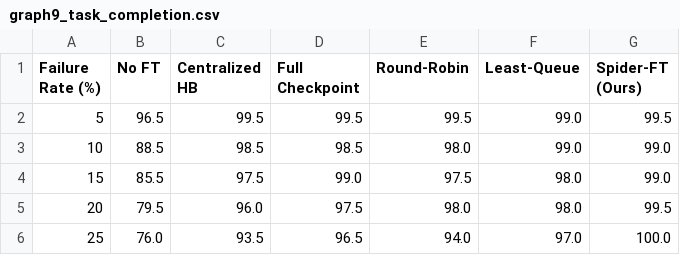
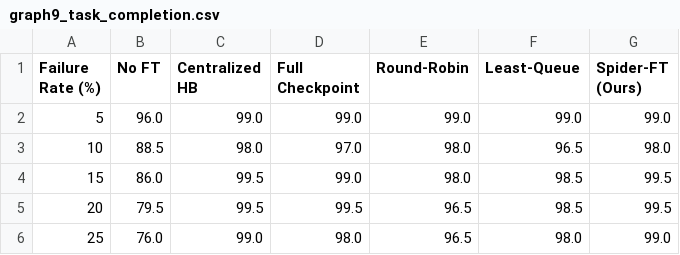
Before and after one commit to Ppdfd/Pq_spider3, a CSV file: graphs/spider_full_evaluation/raw/graph9_task_completion.csv, drawn as a sheet.

```diff
--- a/graphs/spider_full_evaluation/raw/graph9_task_completion.csv
+++ b/graphs/spider_full_evaluation/raw/graph9_task_completion.csv
@@ -1,6 +1,6 @@
 Failure Rate (%),No FT,Centralized HB,Full Checkpoint,Round-Robin,Least-Queue,Spider-FT (Ours)
-5,96.5,99.5,99.5,99.5,99.0,99.5
-10,88.5,98.5,98.5,98.0,99.0,99.0
-15,85.5,97.5,99.0,97.5,98.0,99.0
-20,79.5,96.0,97.5,98.0,98.0,99.5
-25,76.0,93.5,96.5,94.0,97.0,100.0
+5,96.0,99.0,99.0,99.0,99.0,99.0
+10,88.5,98.0,97.0,98.0,96.5,98.0
+15,86.0,99.5,99.0,98.0,98.5,99.5
+20,79.5,99.5,99.5,96.5,98.5,99.5
+25,76.0,99.0,98.0,96.5,98.0,99.0
```
Also changed, not shown: graphs/spider_full_evaluation/raw/graph8_recovery_latency.csv, 6 other files.
